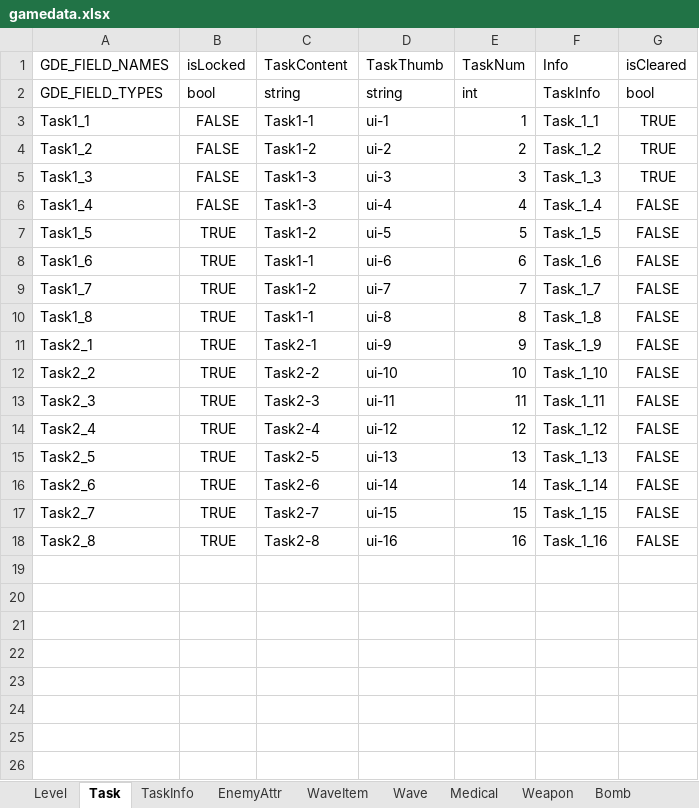
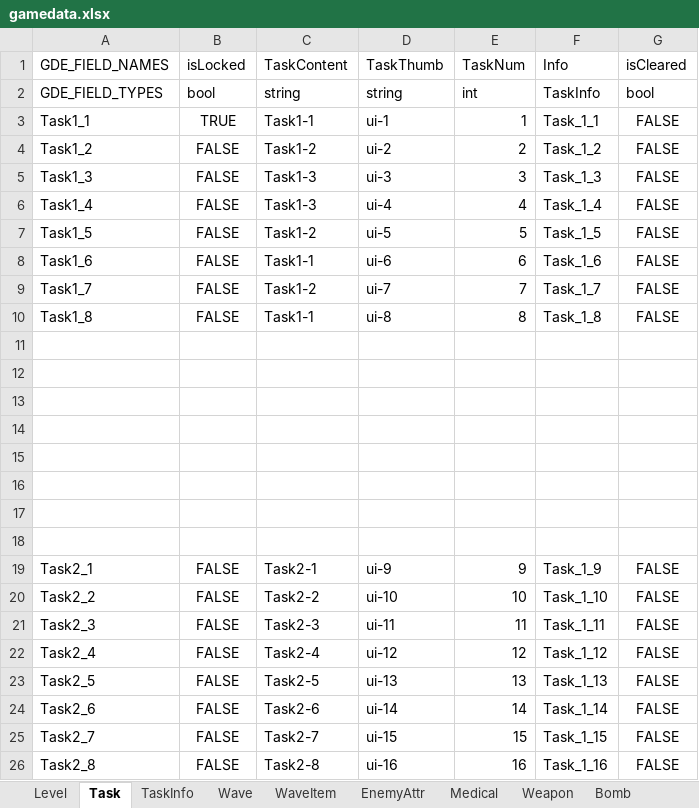
Before and after one commit to yantian001/3dshooter, an Excel workbook: gamedata.xlsx, sheet Task, drawn as a sheet; values as stored, in another font and other column widths than the file's, no borders; addresses are those after the commit; the diff names each change by its address in the sheet, - before the commit and + after, or states it on an @@ line.

```diff
--- a/gamedata.xlsx (sheet Task)
+++ b/gamedata.xlsx (sheet Task)
@@ sheet tab order changed: Level | Task | TaskInfo | Wave | WaveItem | EnemyAttr | Medical | Weapon | Bomb @@
-B3 (isLocked): FALSE
+B3 (isLocked): TRUE
-G3:G5 (isCleared): TRUE
+G3:G5 (isCleared): FALSE
-B7:B10 (isLocked): TRUE
+B7:B10 (isLocked): FALSE
+row 11: (empty)
+row 12: (empty)
+row 13: (empty)
+row 14: (empty)
+row 15: (empty)
+row 16: (empty)
+row 17: (empty)
+row 18: (empty)
-B19:B26 (isLocked): TRUE
+B19:B26 (isLocked): FALSE
```
Also changed, not shown: sheet WaveItem, sheet EnemyAttr, sheet Wave, sheet TaskInfo, sheet Weapon, 3 other files.
